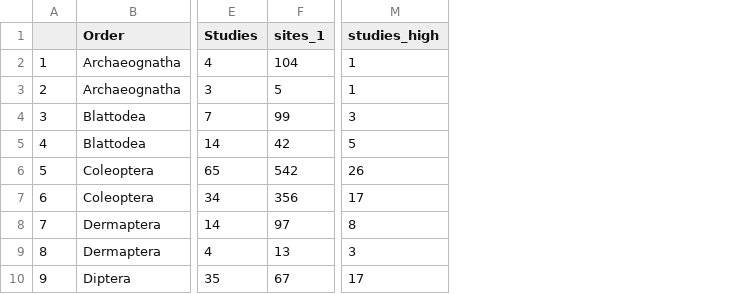
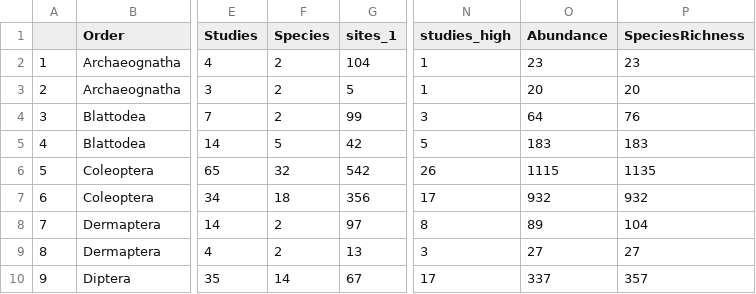
Before and after one commit to CharlieOuthwaite/LUCC_ByOrder_paper, a CSV file: 1_CheckPrepareData/lat_summary_allorders.csv, drawn as a sheet; only a part is shown, gaps mark what is left out; the diff names each change by its address in the sheet, - before the commit and + after, or states it on an @@ line.

Commit message:
Update summary tables

```diff
--- a/1_CheckPrepareData/lat_summary_allorders.csv
+++ b/1_CheckPrepareData/lat_summary_allorders.csv
+column F (Species), rows 2-10: 2 | 2 | 2 | 5 | 32 | 18 | 2 | 2 | 14
+column O (Abundance), rows 2-10: 23 | 20 | 64 | 183 | 1115 | 932 | 89 | 27 | 337
+column P (SpeciesRichness), rows 2-10: 23 | 20 | 76 | 183 | 1135 | 932 | 104 | 27 | 357
```
Also changed, not shown: 1_CheckPrepareData/sites_summary.csv, 1_CheckPrepareData/sites_summary_allorders.csv, 9 other files.
